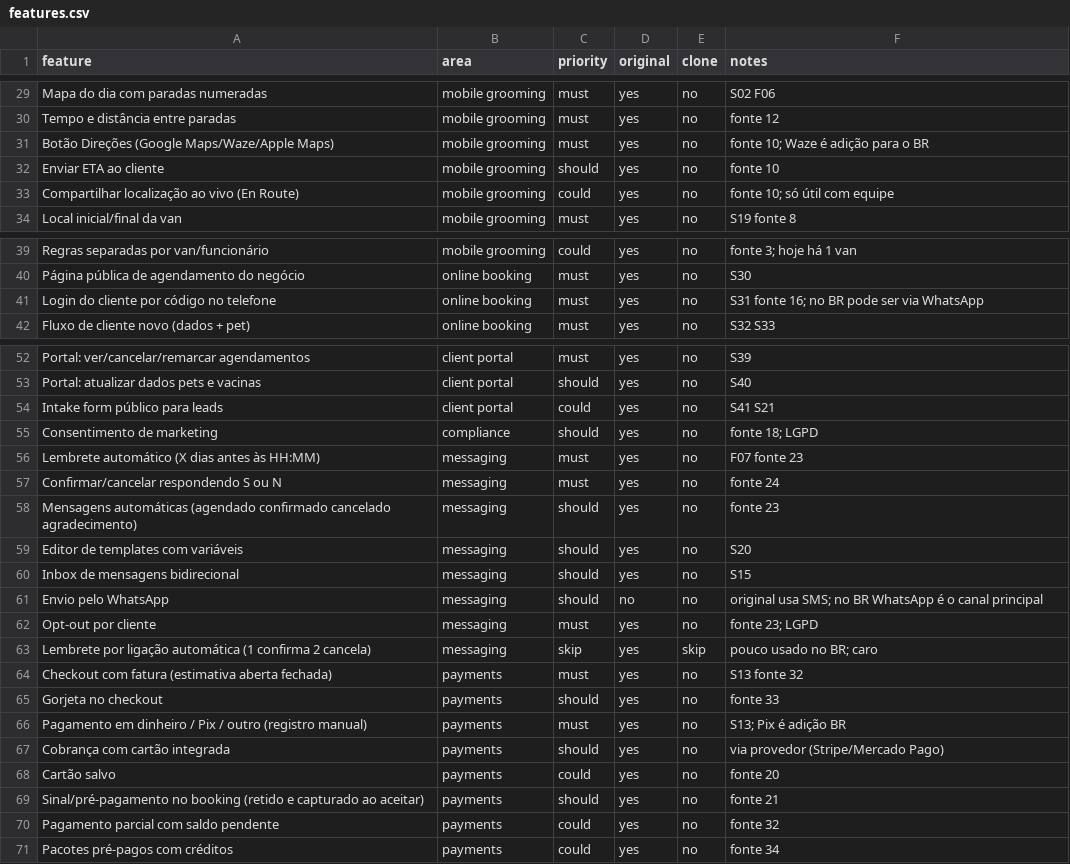
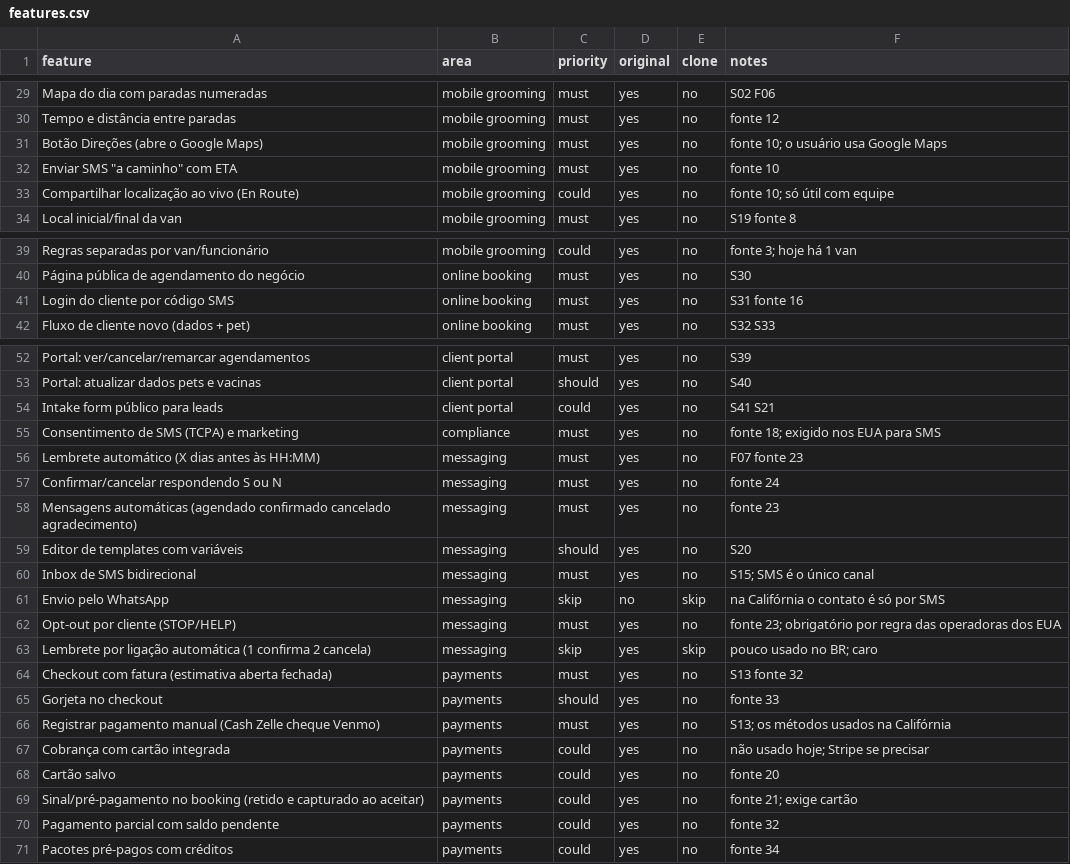
Before and after one commit to Steffanobreno/Duperpower, a CSV file: replica/features.csv, drawn as a sheet; only a part is shown, gaps mark what is left out.

```diff
--- a/replica/features.csv
+++ b/replica/features.csv
@@ -30,4 +30,4 @@ Mapa do dia com paradas numeradas,mobile grooming,must,yes,no,S02 F06
 Tempo e distância entre paradas,mobile grooming,must,yes,no,fonte 12
-Botão Direções (Google Maps/Waze/Apple Maps),mobile grooming,must,yes,no,fonte 10; Waze é adição para o BR
-Enviar ETA ao cliente,mobile grooming,should,yes,no,fonte 10
+Botão Direções (abre o Google Maps),mobile grooming,must,yes,no,fonte 10; o usuário usa Google Maps
+Enviar SMS "a caminho" com ETA,mobile grooming,must,yes,no,fonte 10
 Compartilhar localização ao vivo (En Route),mobile grooming,could,yes,no,fonte 10; só útil com equipe
@@ -40,3 +40,3 @@ Regras separadas por van/funcionário,mobile grooming,could,yes,no,fonte 3; hoje
 Página pública de agendamento do negócio,online booking,must,yes,no,S30
-Login do cliente por código no telefone,online booking,must,yes,no,S31 fonte 16; no BR pode ser via WhatsApp
+Login do cliente por código SMS,online booking,must,yes,no,S31 fonte 16
 Fluxo de cliente novo (dados + pet),online booking,must,yes,no,S32 S33
@@ -54,10 +54,10 @@ Portal: atualizar dados pets e vacinas,client portal,should,yes,no,S40
 Intake form público para leads,client portal,could,yes,no,S41 S21
-Consentimento de marketing,compliance,should,yes,no,fonte 18; LGPD
+Consentimento de SMS (TCPA) e marketing,compliance,must,yes,no,fonte 18; exigido nos EUA para SMS
 Lembrete automático (X dias antes às HH:MM),messaging,must,yes,no,F07 fonte 23
 Confirmar/cancelar respondendo S ou N,messaging,must,yes,no,fonte 24
-Mensagens automáticas (agendado confirmado cancelado agradecimento),messaging,should,yes,no,fonte 23
+Mensagens automáticas (agendado confirmado cancelado agradecimento),messaging,must,yes,no,fonte 23
 Editor de templates com variáveis,messaging,should,yes,no,S20
-Inbox de mensagens bidirecional,messaging,should,yes,no,S15
-Envio pelo WhatsApp,messaging,should,no,no,original usa SMS; no BR WhatsApp é o canal principal
-Opt-out por cliente,messaging,must,yes,no,fonte 23; LGPD
+Inbox de SMS bidirecional,messaging,must,yes,no,S15; SMS é o único canal
+Envio pelo WhatsApp,messaging,skip,no,skip,na Califórnia o contato é só por SMS
+Opt-out por cliente (STOP/HELP),messaging,must,yes,no,fonte 23; obrigatório por regra das operadoras dos EUA
 Lembrete por ligação automática (1 confirma 2 cancela),messaging,skip,yes,skip,pouco usado no BR; caro
@@ -65,6 +65,6 @@ Checkout com fatura (estimativa aberta fechada),payments,must,yes,no,S13 fonte 3
 Gorjeta no checkout,payments,should,yes,no,fonte 33
-Pagamento em dinheiro / Pix / outro (registro manual),payments,must,yes,no,S13; Pix é adição BR
-Cobrança com cartão integrada,payments,should,yes,no,via provedor (Stripe/Mercado Pago)
+Registrar pagamento manual (Cash Zelle cheque Venmo),payments,must,yes,no,S13; os métodos usados na Califórnia
+Cobrança com cartão integrada,payments,could,yes,no,não usado hoje; Stripe se precisar
 Cartão salvo,payments,could,yes,no,fonte 20
-Sinal/pré-pagamento no booking (retido e capturado ao aceitar),payments,should,yes,no,fonte 21
+Sinal/pré-pagamento no booking (retido e capturado ao aceitar),payments,could,yes,no,fonte 21; exige cartão
 Pagamento parcial com saldo pendente,payments,could,yes,no,fonte 32
```
Also changed, not shown: 3 other files.
